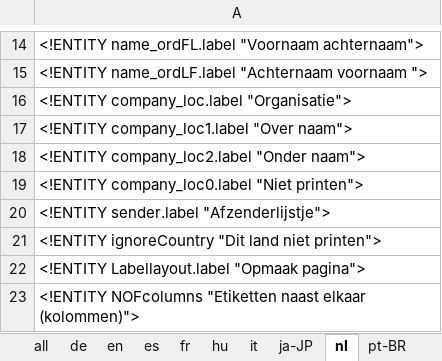
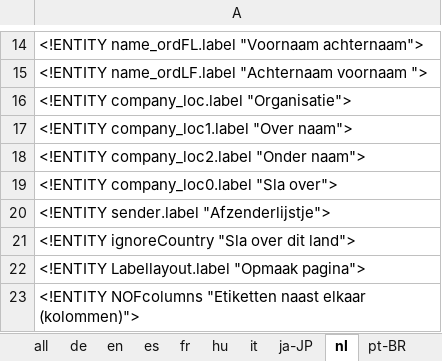
Before and after one commit to marbx/MozillaThunderbirdAddon, an Excel workbook: Adresslabel/ENTITIES.xlsx, sheet nl, drawn as a sheet; only a part is shown, gaps mark what is left out; values as stored, in another font and other column widths than the file's, no borders; the diff names each change by its address in the sheet, - before the commit and + after, or states it on an @@ line.

```diff
--- a/Adresslabel/ENTITIES.xlsx (sheet nl)
+++ b/Adresslabel/ENTITIES.xlsx (sheet nl)
-A19: <!ENTITY company_loc0.label "Niet printen">
+A19: <!ENTITY company_loc0.label "Sla over">
-A21: <!ENTITY ignoreCountry "Dit land niet printen">
+A21: <!ENTITY ignoreCountry "Sla over dit land">
```
Also changed, not shown: sheet all, sheet fr, sheet it, sheet en, sheet de, sheet es, 1 more sheet, formulas that keep their value.
